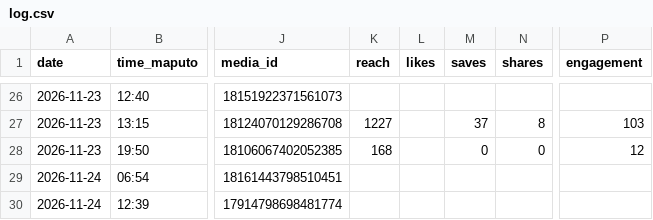
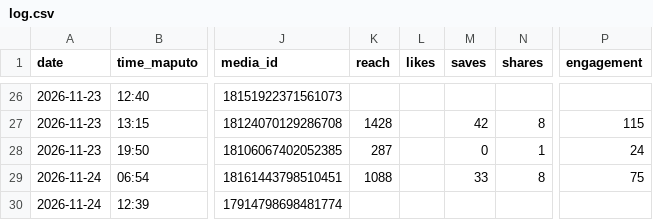
Before and after one commit to yuribaltazar8-oss/nosts-posts, a CSV file: data/log.csv, drawn as a sheet; only a part is shown, gaps mark what is left out; the diff covers the shown part only; the diff names each change by its address in the sheet, - before the commit and + after, or states it on an @@ line.

```diff
--- a/data/log.csv
+++ b/data/log.csv
-K27 (reach): 1227
+K27 (reach): 1428
-M27 (saves): 37
+M27 (saves): 42
-P27 (engagement): 103
+P27 (engagement): 115
-K28 (reach): 168
+K28 (reach): 287
-N28 (shares): 0
+N28 (shares): 1
-P28 (engagement): 12
+P28 (engagement): 24
-K29 (reach): (empty)
+K29 (reach): 1088
-M29 (saves): (empty)
+M29 (saves): 33
-N29 (shares): (empty)
+N29 (shares): 8
-P29 (engagement): (empty)
+P29 (engagement): 75
```
Also changed, not shown: 1 added row and 39 edited cells elsewhere in this file, 2 other files.
